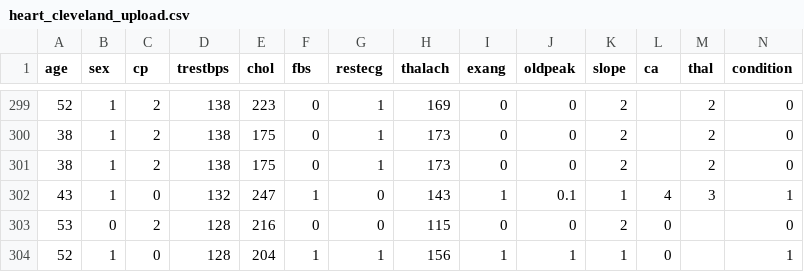
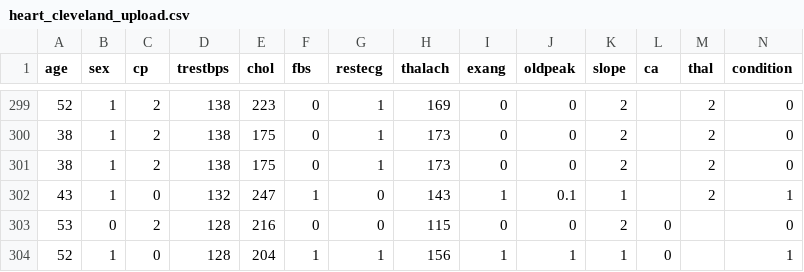
Before and after one commit to iberius96/Classification-task-for-heart-condition, a CSV file: data/heart_cleveland_upload.csv, drawn as a sheet; only a part is shown, gaps mark what is left out.

Commit message:
Modified comments for heart dataset

```diff
--- a/data/heart_cleveland_upload.csv
+++ b/data/heart_cleveland_upload.csv
@@ -301,3 +301,3 @@ age,sex,cp,trestbps,chol,fbs,restecg,thalach,exang,oldpeak,slope,ca,thal,conditi
 38,1,2,138,175,0,1,173,0,0,2,,2,0
-43,1,0,132,247,1,0,143,1,0.1,1,4,3,1
+43,1,0,132,247,1,0,143,1,0.1,1,,2,1
 53,0,2,128,216,0,0,115,0,0,2,0,,0
```
Also changed, not shown: 3 other files.
